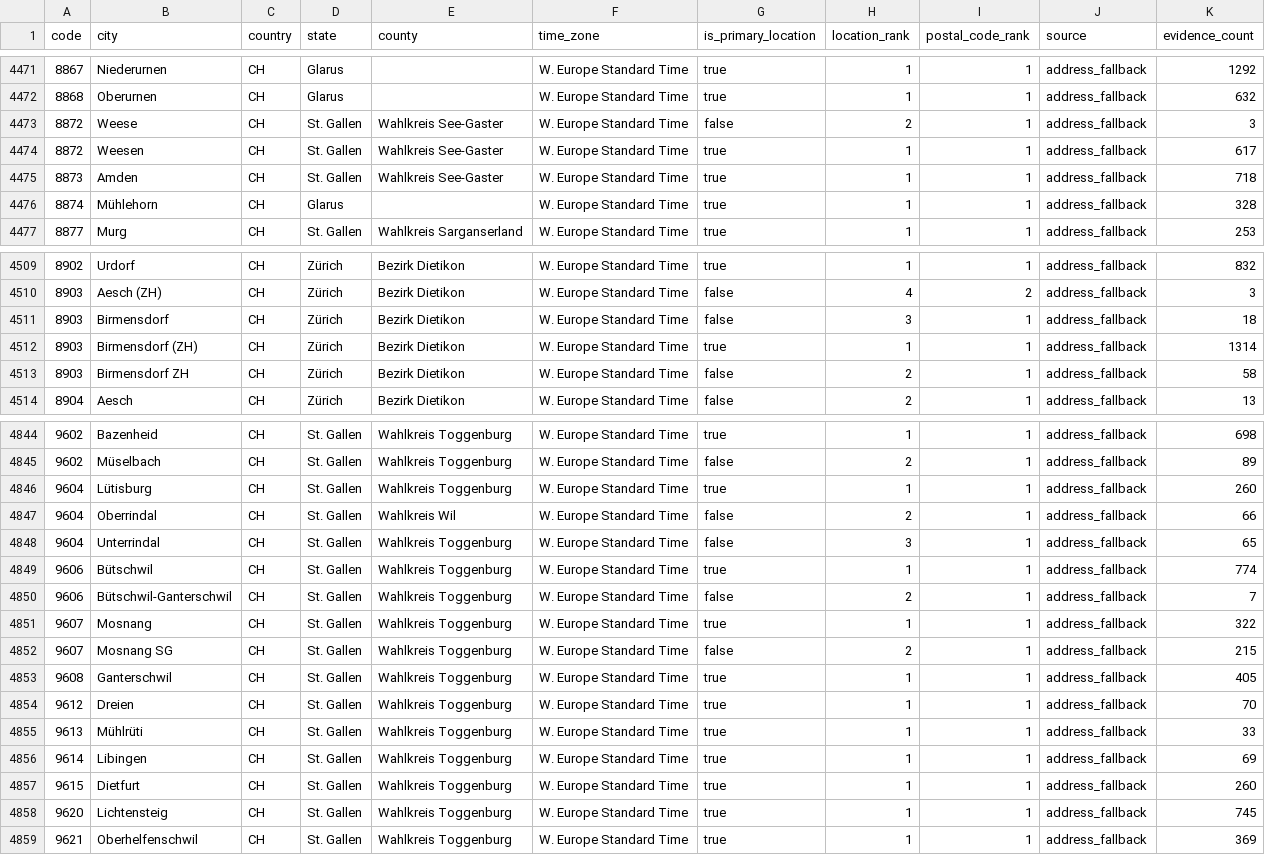
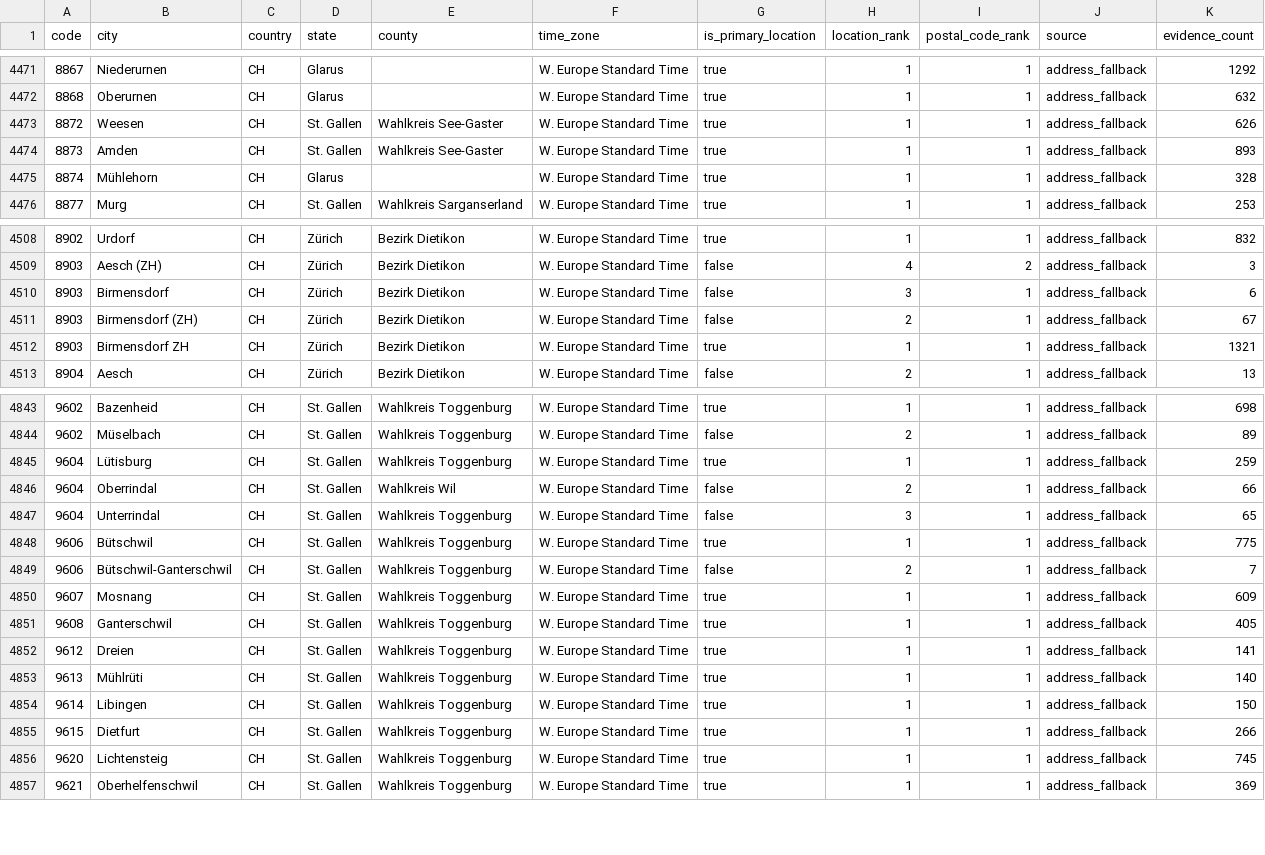
Before and after one commit to Schoenfeld-Solutions/open-postal-codes, a CSV file: data/public/v1/ch/post_code.csv, drawn as a sheet; only a part is shown, gaps mark what is left out; the diff covers the shown part only.

```diff
--- a/data/public/v1/ch/post_code.csv
+++ b/data/public/v1/ch/post_code.csv
@@ -4472,5 +4472,4 @@ code,city,country,state,county,time_zone,is_primary_location,location_rank,posta
 8868,Oberurnen,CH,Glarus,,W. Europe Standard Time,true,1,1,address_fallback,632
-8872,Weese,CH,St. Gallen,Wahlkreis See-Gaster,W. Europe Standard Time,false,2,1,address_fallback,3
-8872,Weesen,CH,St. Gallen,Wahlkreis See-Gaster,W. Europe Standard Time,true,1,1,address_fallback,617
-8873,Amden,CH,St. Gallen,Wahlkreis See-Gaster,W. Europe Standard Time,true,1,1,address_fallback,718
+8872,Weesen,CH,St. Gallen,Wahlkreis See-Gaster,W. Europe Standard Time,true,1,1,address_fallback,626
+8873,Amden,CH,St. Gallen,Wahlkreis See-Gaster,W. Europe Standard Time,true,1,1,address_fallback,893
 8874,Mühlehorn,CH,Glarus,,W. Europe Standard Time,true,1,1,address_fallback,328
@@ -4510,5 +4509,5 @@ code,city,country,state,county,time_zone,is_primary_location,location_rank,posta
 8903,Aesch (ZH),CH,Zürich,Bezirk Dietikon,W. Europe Standard Time,false,4,2,address_fallback,3
-8903,Birmensdorf,CH,Zürich,Bezirk Dietikon,W. Europe Standard Time,false,3,1,address_fallback,18
-8903,Birmensdorf (ZH),CH,Zürich,Bezirk Dietikon,W. Europe Standard Time,true,1,1,address_fallback,1314
-8903,Birmensdorf ZH,CH,Zürich,Bezirk Dietikon,W. Europe Standard Time,false,2,1,address_fallback,58
+8903,Birmensdorf,CH,Zürich,Bezirk Dietikon,W. Europe Standard Time,false,3,1,address_fallback,6
+8903,Birmensdorf (ZH),CH,Zürich,Bezirk Dietikon,W. Europe Standard Time,false,2,1,address_fallback,67
+8903,Birmensdorf ZH,CH,Zürich,Bezirk Dietikon,W. Europe Standard Time,true,1,1,address_fallback,1321
 8904,Aesch,CH,Zürich,Bezirk Dietikon,W. Europe Standard Time,false,2,1,address_fallback,13
@@ -4845,14 +4844,13 @@ code,city,country,state,county,time_zone,is_primary_location,location_rank,posta
 9602,Müselbach,CH,St. Gallen,Wahlkreis Toggenburg,W. Europe Standard Time,false,2,1,address_fallback,89
-9604,Lütisburg,CH,St. Gallen,Wahlkreis Toggenburg,W. Europe Standard Time,true,1,1,address_fallback,260
+9604,Lütisburg,CH,St. Gallen,Wahlkreis Toggenburg,W. Europe Standard Time,true,1,1,address_fallback,259
 9604,Oberrindal,CH,St. Gallen,Wahlkreis Wil,W. Europe Standard Time,false,2,1,address_fallback,66
 9604,Unterrindal,CH,St. Gallen,Wahlkreis Toggenburg,W. Europe Standard Time,false,3,1,address_fallback,65
-9606,Bütschwil,CH,St. Gallen,Wahlkreis Toggenburg,W. Europe Standard Time,true,1,1,address_fallback,774
+9606,Bütschwil,CH,St. Gallen,Wahlkreis Toggenburg,W. Europe Standard Time,true,1,1,address_fallback,775
 9606,Bütschwil-Ganterschwil,CH,St. Gallen,Wahlkreis Toggenburg,W. Europe Standard Time,false,2,1,address_fallback,7
-9607,Mosnang,CH,St. Gallen,Wahlkreis Toggenburg,W. Europe Standard Time,true,1,1,address_fallback,322
-9607,Mosnang SG,CH,St. Gallen,Wahlkreis Toggenburg,W. Europe Standard Time,false,2,1,address_fallback,215
+9607,Mosnang,CH,St. Gallen,Wahlkreis Toggenburg,W. Europe Standard Time,true,1,1,address_fallback,609
 9608,Ganterschwil,CH,St. Gallen,Wahlkreis Toggenburg,W. Europe Standard Time,true,1,1,address_fallback,405
-9612,Dreien,CH,St. Gallen,Wahlkreis Toggenburg,W. Europe Standard Time,true,1,1,address_fallback,70
-9613,Mühlrüti,CH,St. Gallen,Wahlkreis Toggenburg,W. Europe Standard Time,true,1,1,address_fallback,33
-9614,Libingen,CH,St. Gallen,Wahlkreis Toggenburg,W. Europe Standard Time,true,1,1,address_fallback,69
-9615,Dietfurt,CH,St. Gallen,Wahlkreis Toggenburg,W. Europe Standard Time,true,1,1,address_fallback,260
+9612,Dreien,CH,St. Gallen,Wahlkreis Toggenburg,W. Europe Standard Time,true,1,1,address_fallback,141
+9613,Mühlrüti,CH,St. Gallen,Wahlkreis Toggenburg,W. Europe Standard Time,true,1,1,address_fallback,140
+9614,Libingen,CH,St. Gallen,Wahlkreis Toggenburg,W. Europe Standard Time,true,1,1,address_fallback,150
+9615,Dietfurt,CH,St. Gallen,Wahlkreis Toggenburg,W. Europe Standard Time,true,1,1,address_fallback,266
 9620,Lichtensteig,CH,St. Gallen,Wahlkreis Toggenburg,W. Europe Standard Time,true,1,1,address_fallback,745
```
Also changed, not shown: 105 edited cells elsewhere in this file, data/public/v1/at/post_code.csv, data/public/v1/de/post_code.csv, 24 other files.
